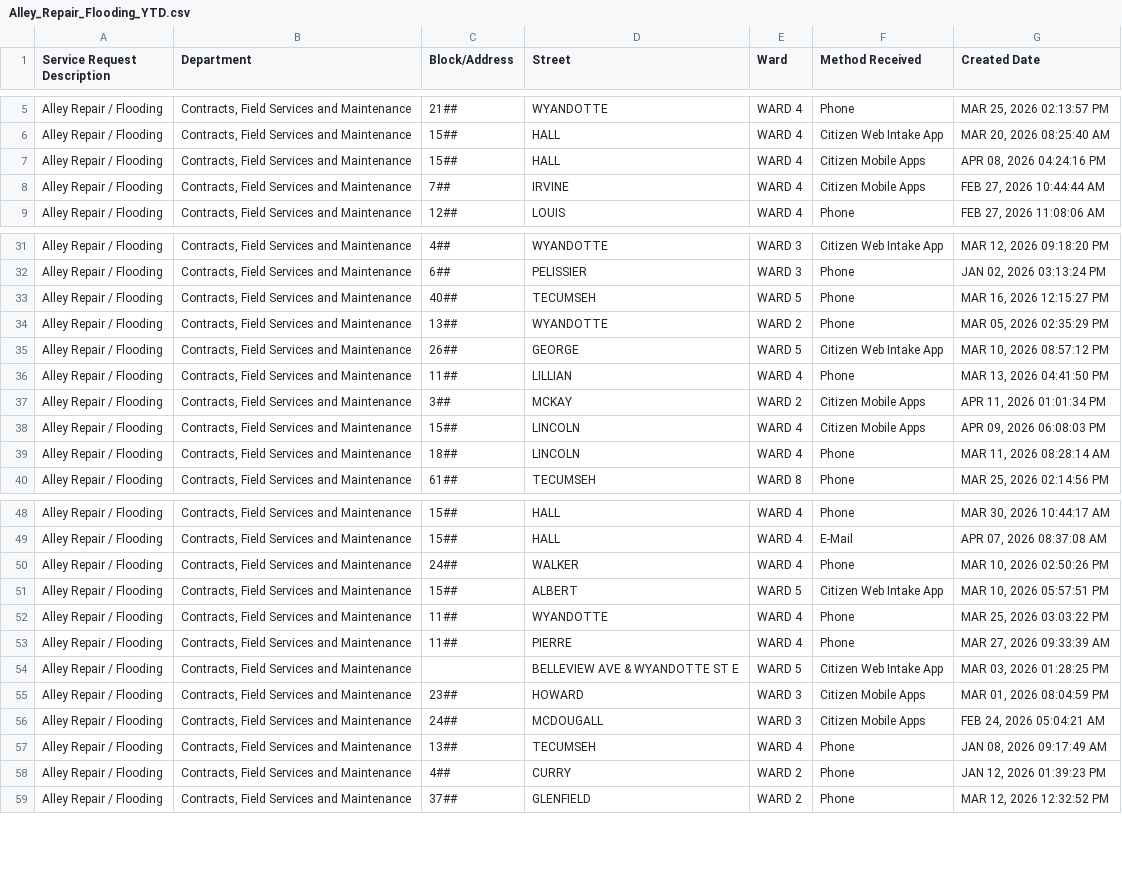
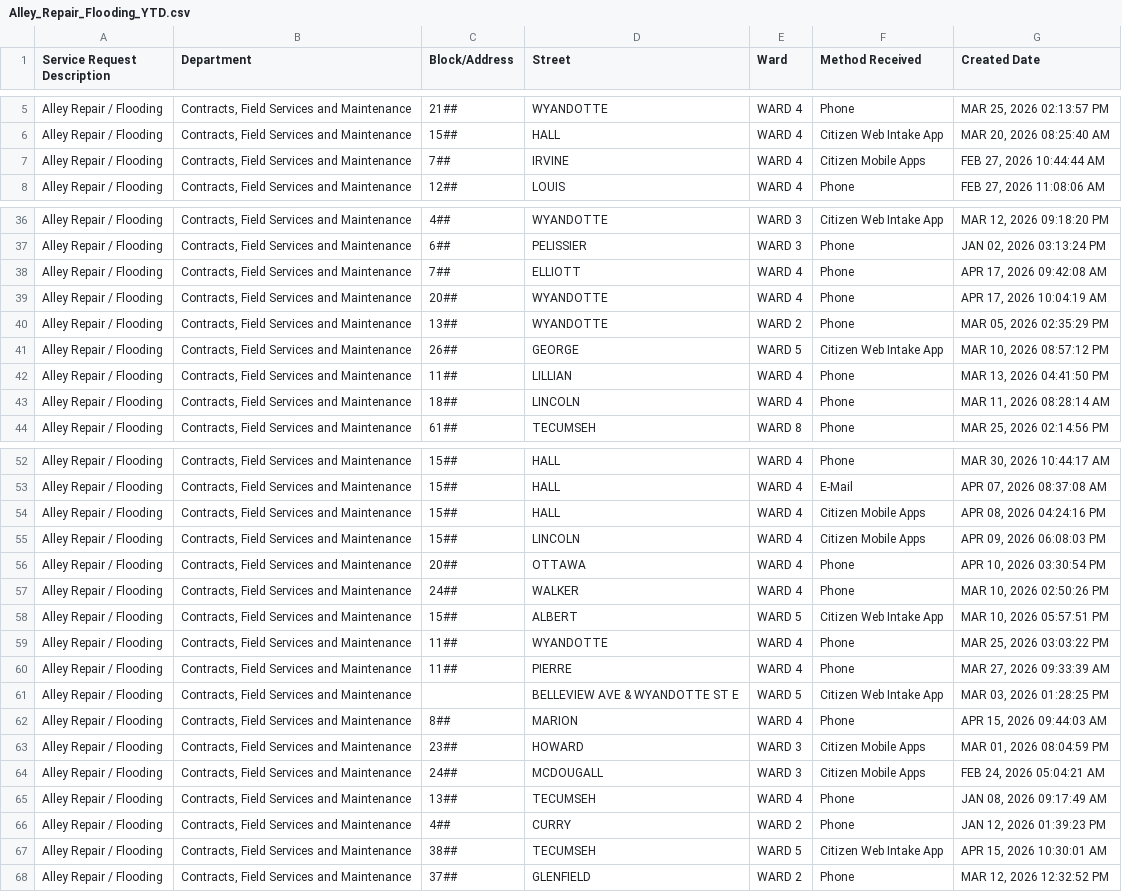
Before and after one commit to dntiontk/windsor-opendata, a CSV file: raw/alley-repair-flooding/Alley_Repair_Flooding_YTD.csv, drawn as a sheet; only a part is shown, gaps mark what is left out; the diff covers the shown part only.

```diff
--- a/raw/alley-repair-flooding/Alley_Repair_Flooding_YTD.csv
+++ b/raw/alley-repair-flooding/Alley_Repair_Flooding_YTD.csv
@@ -6,3 +6,2 @@
 "Alley Repair / Flooding","Contracts, Field Services and Maintenance","15##","HALL","WARD 4","Citizen Web Intake App","MAR 20, 2026 08:25:40 AM"
-"Alley Repair / Flooding","Contracts, Field Services and Maintenance","15##","HALL","WARD 4","Citizen Mobile Apps","APR 08, 2026 04:24:16 PM"
 "Alley Repair / Flooding","Contracts, Field Services and Maintenance","7##","IRVINE","WARD 4","Citizen Mobile Apps","FEB 27, 2026 10:44:44 AM"
@@ -32,3 +37,4 @@
 "Alley Repair / Flooding","Contracts, Field Services and Maintenance","6##","PELISSIER","WARD 3","Phone","JAN 02, 2026 03:13:24 PM"
-"Alley Repair / Flooding","Contracts, Field Services and Maintenance","40##","TECUMSEH","WARD 5","Phone","MAR 16, 2026 12:15:27 PM"
+"Alley Repair / Flooding","Contracts, Field Services and Maintenance","7##","ELLIOTT","WARD 4","Phone","APR 17, 2026 09:42:08 AM"
+"Alley Repair / Flooding","Contracts, Field Services and Maintenance","20##","WYANDOTTE","WARD 4","Phone","APR 17, 2026 10:04:19 AM"
 "Alley Repair / Flooding","Contracts, Field Services and Maintenance","13##","WYANDOTTE","WARD 2","Phone","MAR 05, 2026 02:35:29 PM"
@@ -36,4 +42,2 @@
 "Alley Repair / Flooding","Contracts, Field Services and Maintenance","11##","LILLIAN","WARD 4","Phone","MAR 13, 2026 04:41:50 PM"
-"Alley Repair / Flooding","Contracts, Field Services and Maintenance","3##","MCKAY","WARD 2","Citizen Mobile Apps","APR 11, 2026 01:01:34 PM"
-"Alley Repair / Flooding","Contracts, Field Services and Maintenance","15##","LINCOLN","WARD 4","Citizen Mobile Apps","APR 09, 2026 06:08:03 PM"
 "Alley Repair / Flooding","Contracts, Field Services and Maintenance","18##","LINCOLN","WARD 4","Phone","MAR 11, 2026 08:28:14 AM"
@@ -49,2 +53,5 @@
 "Alley Repair / Flooding","Contracts, Field Services and Maintenance","15##","HALL","WARD 4","E-Mail","APR 07, 2026 08:37:08 AM"
+"Alley Repair / Flooding","Contracts, Field Services and Maintenance","15##","HALL","WARD 4","Citizen Mobile Apps","APR 08, 2026 04:24:16 PM"
+"Alley Repair / Flooding","Contracts, Field Services and Maintenance","15##","LINCOLN","WARD 4","Citizen Mobile Apps","APR 09, 2026 06:08:03 PM"
+"Alley Repair / Flooding","Contracts, Field Services and Maintenance","20##","OTTAWA","WARD 4","Phone","APR 10, 2026 03:30:54 PM"
 "Alley Repair / Flooding","Contracts, Field Services and Maintenance","24##","WALKER","WARD 4","Phone","MAR 10, 2026 02:50:26 PM"
@@ -54,2 +61,3 @@
 "Alley Repair / Flooding","Contracts, Field Services and Maintenance"," ","BELLEVIEW AVE & WYANDOTTE ST E","WARD 5","Citizen Web Intake App","MAR 03, 2026 01:28:25 PM"
+"Alley Repair / Flooding","Contracts, Field Services and Maintenance","8##","MARION","WARD 4","Phone","APR 15, 2026 09:44:03 AM"
 "Alley Repair / Flooding","Contracts, Field Services and Maintenance","23##","HOWARD","WARD 3","Citizen Mobile Apps","MAR 01, 2026 08:04:59 PM"
@@ -58,2 +66,3 @@
 "Alley Repair / Flooding","Contracts, Field Services and Maintenance","4##","CURRY","WARD 2","Phone","JAN 12, 2026 01:39:23 PM"
+"Alley Repair / Flooding","Contracts, Field Services and Maintenance","38##","TECUMSEH","WARD 5","Citizen Web Intake App","APR 15, 2026 10:30:01 AM"
 "Alley Repair / Flooding","Contracts, Field Services and Maintenance","37##","GLENFIELD","WARD 2","Phone","MAR 12, 2026 12:32:52 PM"
```
Also changed, not shown: 15 added rows and 3 edited cells elsewhere in this file, raw/parking/3Day_Parking_Infraction_YTD.csv, raw/parks-and-trails/Parks_Maintenance_YTD.csv, 36 other files.
